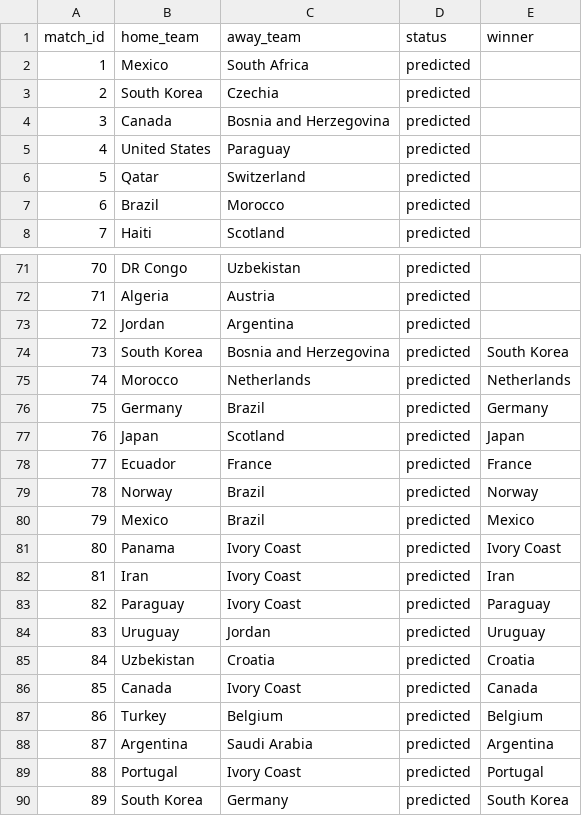
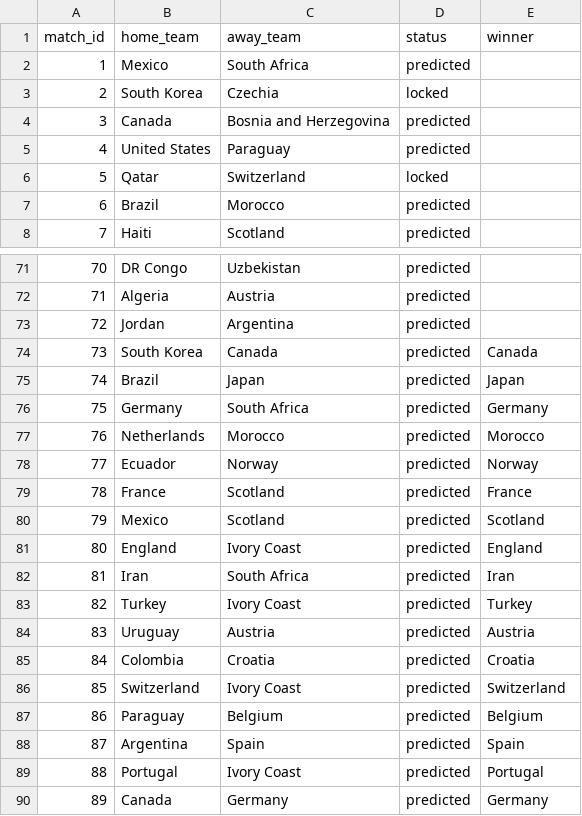
Before and after one commit to Speakful/wc2026-predictor, a CSV file: data/processed/df_simulation_log.csv, drawn as a sheet; only a part is shown, gaps mark what is left out; the diff covers the shown part only.

Commit message:
update: simulation outputs after match day 1

```diff
--- a/data/processed/df_simulation_log.csv
+++ b/data/processed/df_simulation_log.csv
@@ -2,6 +2,6 @@ match_id,home_team,away_team,status,winner
 1,Mexico,South Africa,predicted,
-2,South Korea,Czechia,predicted,
+2,South Korea,Czechia,locked,
 3,Canada,Bosnia and Herzegovina,predicted,
 4,United States,Paraguay,predicted,
-5,Qatar,Switzerland,predicted,
+5,Qatar,Switzerland,locked,
 6,Brazil,Morocco,predicted,
@@ -73,18 +73,18 @@ match_id,home_team,away_team,status,winner
 72,Jordan,Argentina,predicted,
-73,South Korea,Bosnia and Herzegovina,predicted,South Korea
-74,Morocco,Netherlands,predicted,Netherlands
-75,Germany,Brazil,predicted,Germany
-76,Japan,Scotland,predicted,Japan
-77,Ecuador,France,predicted,France
-78,Norway,Brazil,predicted,Norway
-79,Mexico,Brazil,predicted,Mexico
-80,Panama,Ivory Coast,predicted,Ivory Coast
-81,Iran,Ivory Coast,predicted,Iran
-82,Paraguay,Ivory Coast,predicted,Paraguay
-83,Uruguay,Jordan,predicted,Uruguay
-84,Uzbekistan,Croatia,predicted,Croatia
-85,Canada,Ivory Coast,predicted,Canada
-86,Turkey,Belgium,predicted,Belgium
-87,Argentina,Saudi Arabia,predicted,Argentina
+73,South Korea,Canada,predicted,Canada
+74,Brazil,Japan,predicted,Japan
+75,Germany,South Africa,predicted,Germany
+76,Netherlands,Morocco,predicted,Morocco
+77,Ecuador,Norway,predicted,Norway
+78,France,Scotland,predicted,France
+79,Mexico,Scotland,predicted,Scotland
+80,England,Ivory Coast,predicted,England
+81,Iran,South Africa,predicted,Iran
+82,Turkey,Ivory Coast,predicted,Turkey
+83,Uruguay,Austria,predicted,Austria
+84,Colombia,Croatia,predicted,Croatia
+85,Switzerland,Ivory Coast,predicted,Switzerland
+86,Paraguay,Belgium,predicted,Belgium
+87,Argentina,Spain,predicted,Spain
 88,Portugal,Ivory Coast,predicted,Portugal
-89,South Korea,Germany,predicted,South Korea
+89,Canada,Germany,predicted,Germany
```
Also changed, not shown: 37 edited cells elsewhere in this file, data/processed/df_simulation_results.csv, 1 other file.
